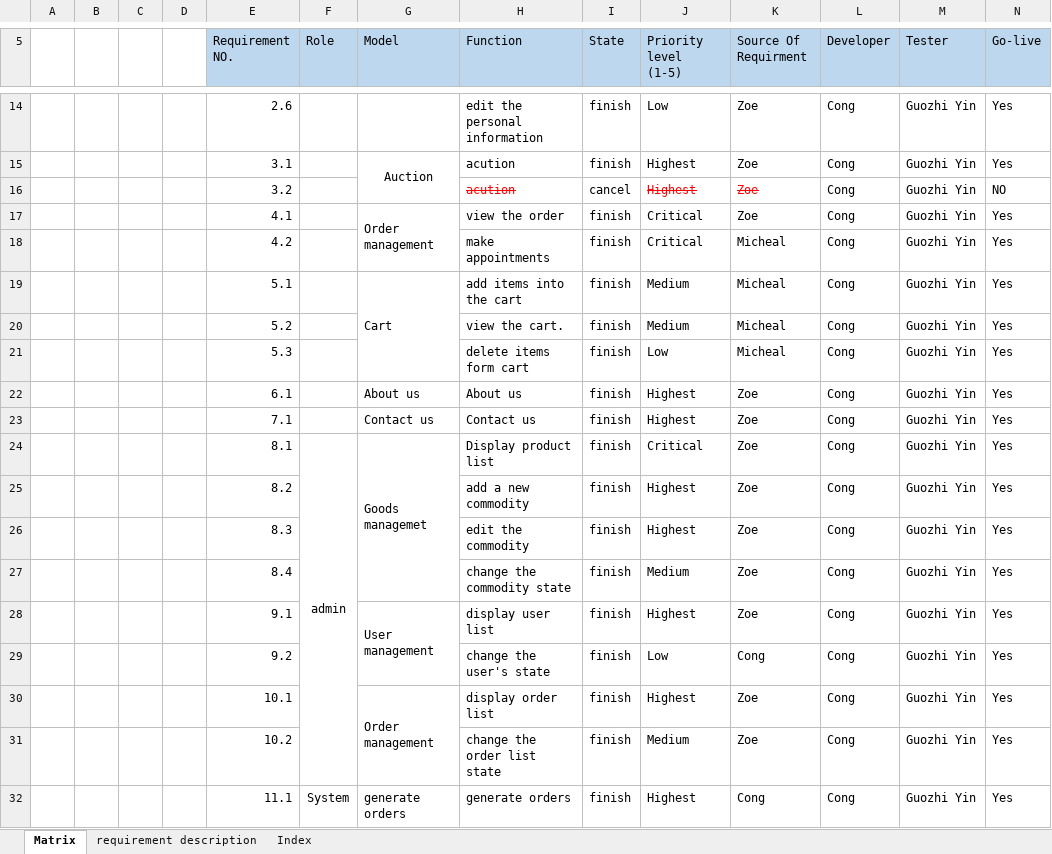
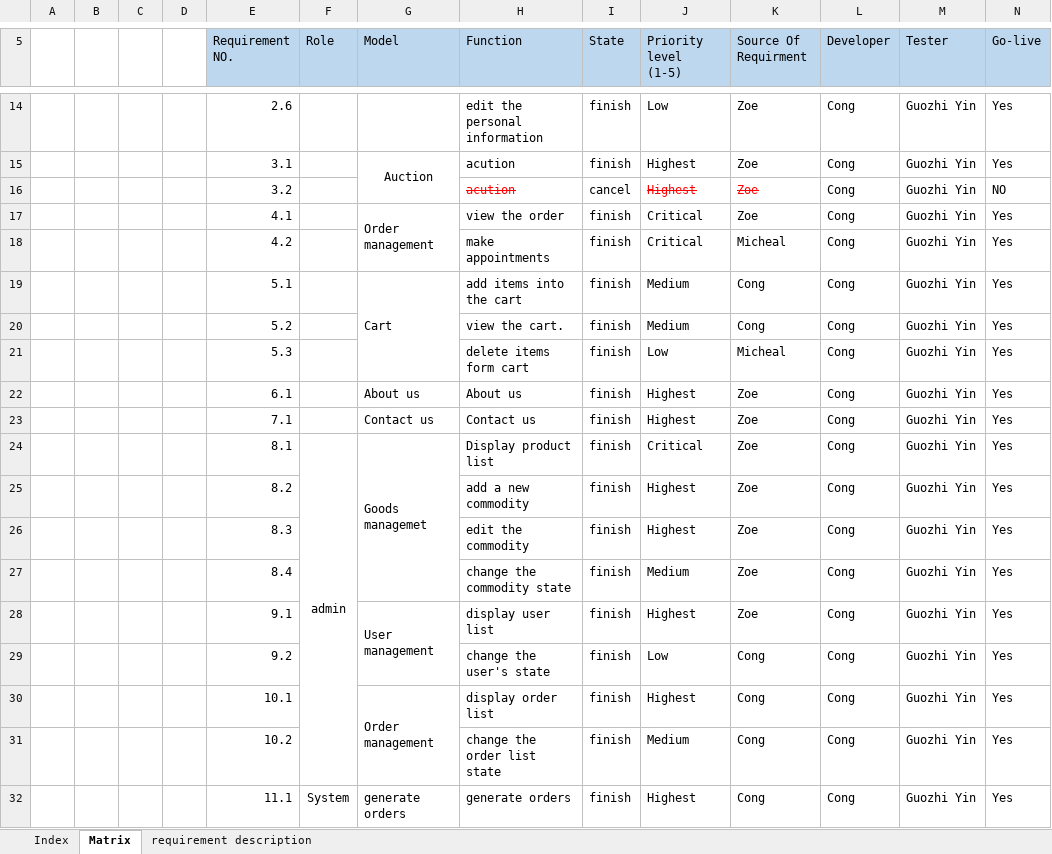
Before and after one commit to randolphvip/CharityOnlineStore, an Excel workbook: 01_Project management/1 Requirement management/Requirment tracking matrix.xlsx, sheet Matrix, drawn as a sheet; only a part is shown, gaps mark what is left out; values as stored, in another font and other column widths than the file's, no borders; the diff names each change by its address in the sheet, - before the commit and + after, or states it on an @@ line.

Commit message:
modified:   01_Project management/0 Integration management/Bid.doc 	modified:   01_Project management/0 Integration management/Project Proposal_ V1.4.docx 	modified:   01_Project management/1 Requirement management/Requirment tracking matrix.xlsx 	deleted:    01_Project management/7 Human resource management/13.CVs -Cong.docx 	new file:   01_Project management/7 Human resource management/Cong Shang Resume V4.5.5.docx

```diff
--- a/01_Project management/1 Requirement management/Requirment tracking matrix.xlsx (sheet Matrix)
+++ b/01_Project management/1 Requirement management/Requirment tracking matrix.xlsx (sheet Matrix)
@@ sheet tab order changed: Index | Matrix | requirement description @@
-K19:K20 (Source Of Requirment): Micheal
+K19:K20 (Source Of Requirment): Cong
-K30:K31 (Source Of Requirment): Zoe
+K30:K31 (Source Of Requirment): Cong
```
Also changed, not shown: 4 other files.
